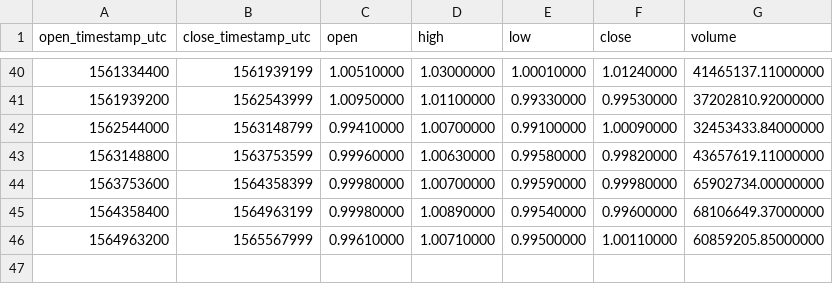
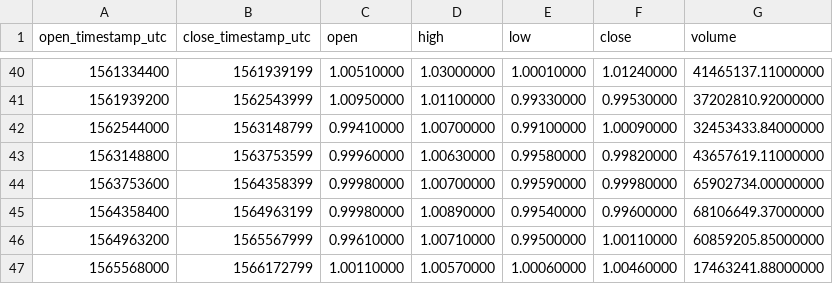
Before and after one commit to cryptobigbro/binance-PAXUSDT, a CSV file: binance-PAXUSDT-1w.csv, drawn as a sheet; only a part is shown, gaps mark what is left out; the diff names each change by its address in the sheet, - before the commit and + after, or states it on an @@ line.

```diff
--- a/binance-PAXUSDT-1w.csv
+++ b/binance-PAXUSDT-1w.csv
+row 47: 1565568000 | 1566172799 | 1.00110000 | 1.00570000 | 1.00060000 | 1.00460000 | 17463241.88000000
```
Also changed, not shown: binance-PAXUSDT-1d.csv, binance-PAXUSDT-1h.csv.
